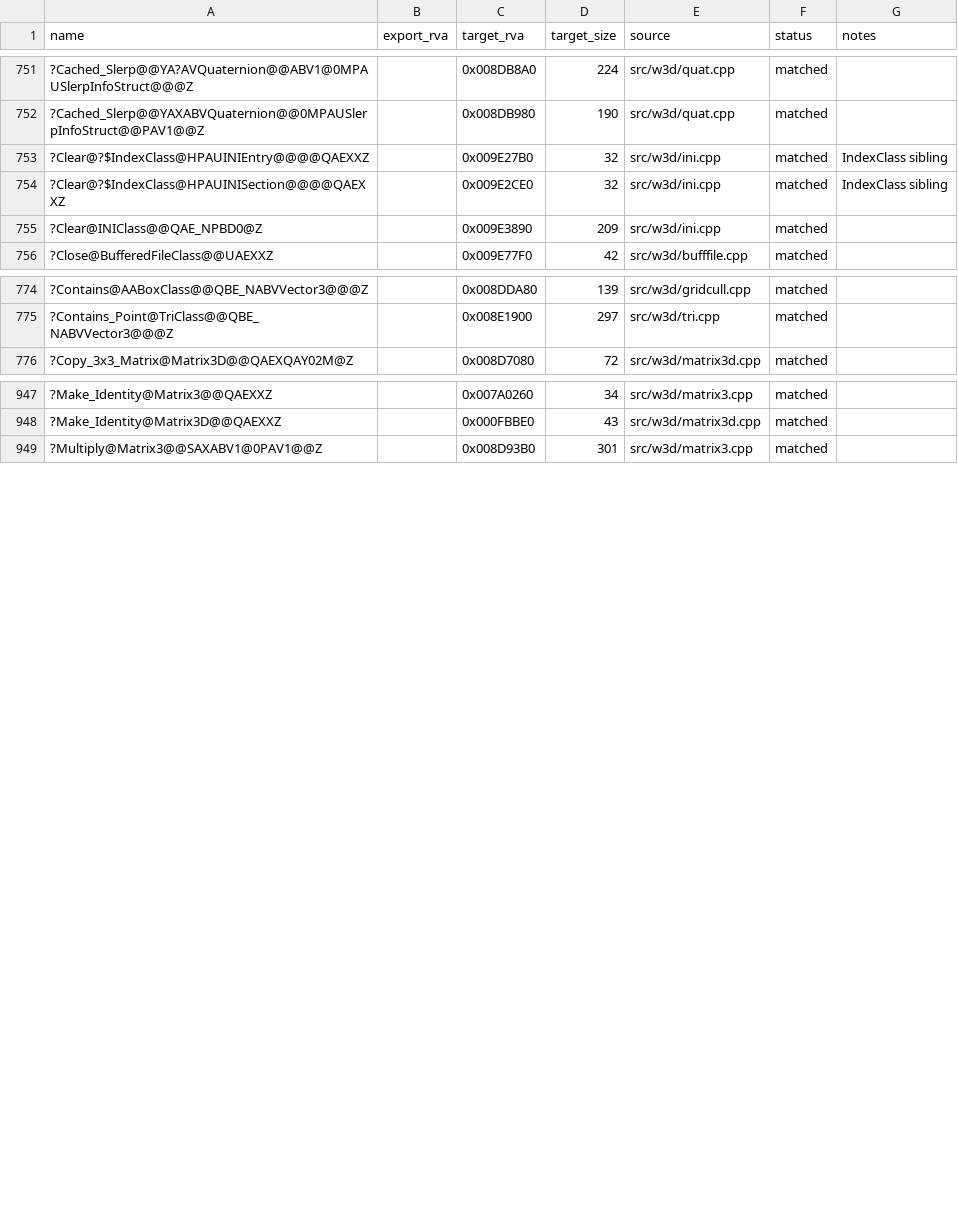
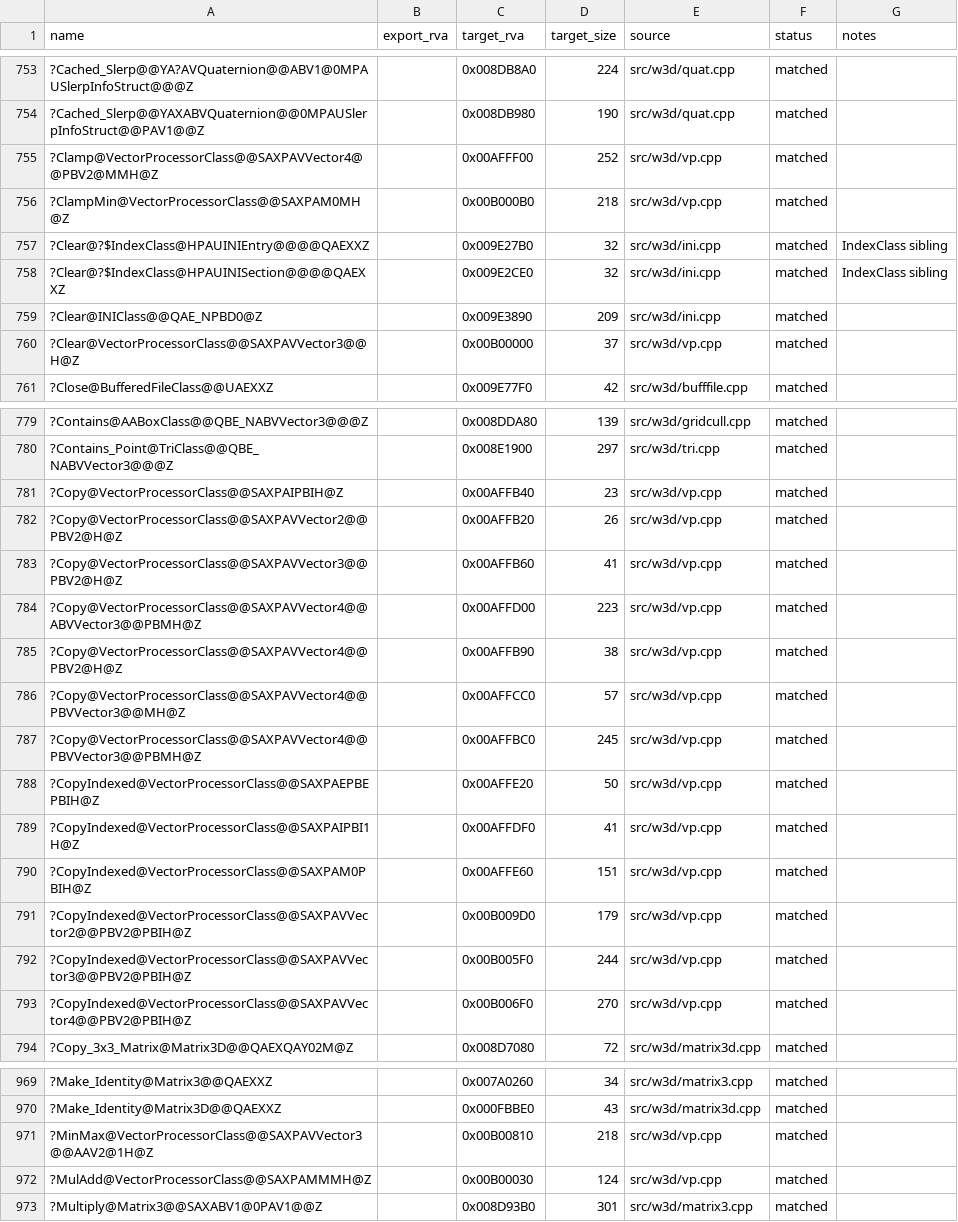
Before and after one commit to dginovker/Open-BFME, a CSV file: reverse/functions.csv, drawn as a sheet; only a part is shown, gaps mark what is left out; the diff covers the shown part only; the diff names each change by its address in the sheet, - before the commit and + after, or states it on an @@ line.

Commit message:
Port WWMath frustum and vector processor

```diff
--- a/reverse/functions.csv
+++ b/reverse/functions.csv
+row 755: ?Clamp@VectorProcessorClass@@SAXPAVVector4@@PBV2@MMH@Z |  | 0x00AFFF00 | 252 | src/w3d/vp.cpp | matched
+row 756: ?ClampMin@VectorProcessorClass@@SAXPAM0MH@Z |  | 0x00B000B0 | 218 | src/w3d/vp.cpp | matched
+row 760: ?Clear@VectorProcessorClass@@SAXPAVVector3@@H@Z |  | 0x00B00000 | 37 | src/w3d/vp.cpp | matched
+row 781: ?Copy@VectorProcessorClass@@SAXPAIPBIH@Z |  | 0x00AFFB40 | 23 | src/w3d/vp.cpp | matched
+row 782: ?Copy@VectorProcessorClass@@SAXPAVVector2@@PBV2@H@Z |  | 0x00AFFB20 | 26 | src/w3d/vp.cpp | matched
+row 783: ?Copy@VectorProcessorClass@@SAXPAVVector3@@PBV2@H@Z |  | 0x00AFFB60 | 41 | src/w3d/vp.cpp | matched
+row 784: ?Copy@VectorProcessorClass@@SAXPAVVector4@@ABVVector3@@PBMH@Z |  | 0x00AFFD00 | 223 | src/w3d/vp.cpp | matched
+row 785: ?Copy@VectorProcessorClass@@SAXPAVVector4@@PBV2@H@Z |  | 0x00AFFB90 | 38 | src/w3d/vp.cpp | matched
+row 786: ?Copy@VectorProcessorClass@@SAXPAVVector4@@PBVVector3@@MH@Z |  | 0x00AFFCC0 | 57 | src/w3d/vp.cpp | matched
+row 787: ?Copy@VectorProcessorClass@@SAXPAVVector4@@PBVVector3@@PBMH@Z |  | 0x00AFFBC0 | 245 | src/w3d/vp.cpp | matched
+row 788: ?CopyIndexed@VectorProcessorClass@@SAXPAEPBEPBIH@Z |  | 0x00AFFE20 | 50 | src/w3d/vp.cpp | matched
+row 789: ?CopyIndexed@VectorProcessorClass@@SAXPAIPBI1H@Z |  | 0x00AFFDF0 | 41 | src/w3d/vp.cpp | matched
+row 790: ?CopyIndexed@VectorProcessorClass@@SAXPAM0PBIH@Z |  | 0x00AFFE60 | 151 | src/w3d/vp.cpp | matched
+row 791: ?CopyIndexed@VectorProcessorClass@@SAXPAVVector2@@PBV2@PBIH@Z |  | 0x00B009D0 | 179 | src/w3d/vp.cpp | matched
+row 792: ?CopyIndexed@VectorProcessorClass@@SAXPAVVector3@@PBV2@PBIH@Z |  | 0x00B005F0 | 244 | src/w3d/vp.cpp | matched
+row 793: ?CopyIndexed@VectorProcessorClass@@SAXPAVVector4@@PBV2@PBIH@Z |  | 0x00B006F0 | 270 | src/w3d/vp.cpp | matched
+row 971: ?MinMax@VectorProcessorClass@@SAXPAVVector3@@AAV2@1H@Z |  | 0x00B00810 | 218 | src/w3d/vp.cpp | matched
+row 972: ?MulAdd@VectorProcessorClass@@SAXPAMMMH@Z |  | 0x00B00030 | 124 | src/w3d/vp.cpp | matched
```
Also changed, not shown: 13 added rows elsewhere in this file, reverse/symbols.csv, 3 other files.
